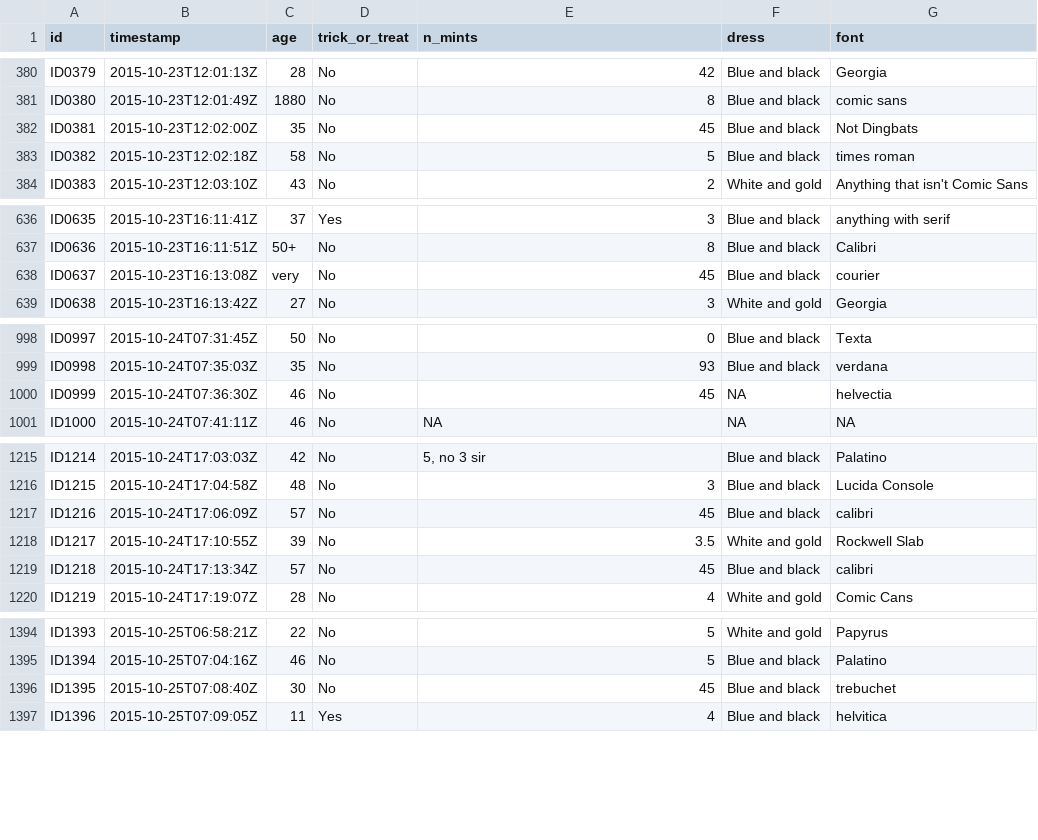
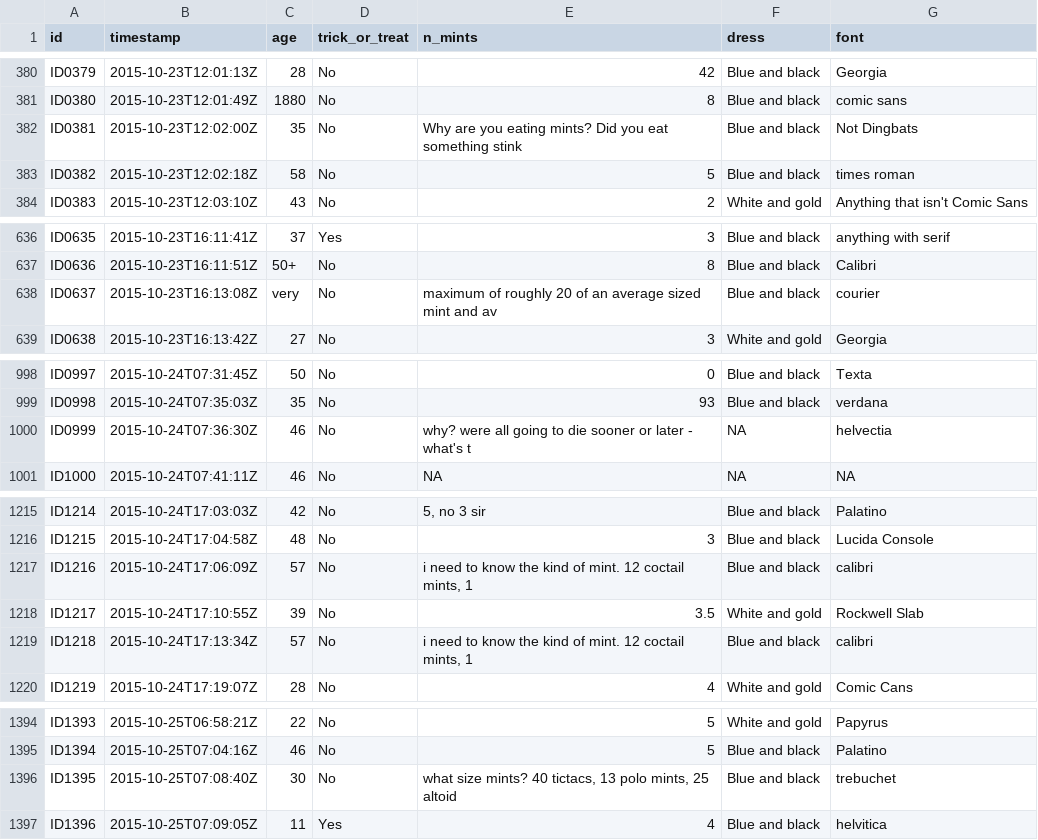
Before and after one commit to jennybc/candy, a CSV file: data-raw/candy-id.csv, drawn as a sheet; only a part is shown, gaps mark what is left out; the diff covers the shown part only.

Commit message:
fix the n_mints truncation

```diff
--- a/data-raw/candy-id.csv
+++ b/data-raw/candy-id.csv
@@ -381,3 +381,3 @@ ID0379,2015-10-23T12:01:13Z,28,No,42,Blue and black,Georgia
 ID0380,2015-10-23T12:01:49Z,1880,No,8,Blue and black,comic sans
-ID0381,2015-10-23T12:02:00Z,35,No,45,Blue and black,Not Dingbats
+ID0381,2015-10-23T12:02:00Z,35,No,Why are you eating mints? Did you eat something stink,Blue and black,Not Dingbats
 ID0382,2015-10-23T12:02:18Z,58,No,5,Blue and black,times roman
@@ -637,3 +637,3 @@ ID0635,2015-10-23T16:11:41Z,37,Yes,3,Blue and black,anything with serif
 ID0636,2015-10-23T16:11:51Z,50+,No,8,Blue and black,Calibri
-ID0637,2015-10-23T16:13:08Z,very,No,45,Blue and black,courier
+ID0637,2015-10-23T16:13:08Z,very,No,maximum of roughly 20 of an average sized mint and av,Blue and black,courier
 ID0638,2015-10-23T16:13:42Z,27,No,3,White and gold,Georgia
@@ -999,3 +999,3 @@ ID0997,2015-10-24T07:31:45Z,50,No,0,Blue and black,Texta
 ID0998,2015-10-24T07:35:03Z,35,No,93,Blue and black,verdana
-ID0999,2015-10-24T07:36:30Z,46,No,45,NA,helvectia
+ID0999,2015-10-24T07:36:30Z,46,No,why? were all going to die sooner or later - what's t,NA,helvectia
 ID1000,2015-10-24T07:41:11Z,46,No,NA,NA,NA
@@ -1216,5 +1216,5 @@ ID1214,2015-10-24T17:03:03Z,42,No,"5, no 3 sir",Blue and black,Palatino
 ID1215,2015-10-24T17:04:58Z,48,No,3,Blue and black,Lucida Console
-ID1216,2015-10-24T17:06:09Z,57,No,45,Blue and black,calibri
+ID1216,2015-10-24T17:06:09Z,57,No,"i need to know the kind of mint. 12 coctail mints,  1",Blue and black,calibri
 ID1217,2015-10-24T17:10:55Z,39,No,3.5,White and gold,Rockwell Slab
-ID1218,2015-10-24T17:13:34Z,57,No,45,Blue and black,calibri
+ID1218,2015-10-24T17:13:34Z,57,No,"i need to know the kind of mint. 12 coctail mints,  1",Blue and black,calibri
 ID1219,2015-10-24T17:19:07Z,28,No,4,White and gold,Comic Cans
@@ -1395,3 +1395,3 @@ ID1393,2015-10-25T06:58:21Z,22,No,5,White and gold,Papyrus
 ID1394,2015-10-25T07:04:16Z,46,No,5,Blue and black,Palatino
-ID1395,2015-10-25T07:08:40Z,30,No,45,Blue and black,trebuchet
+ID1395,2015-10-25T07:08:40Z,30,No,"what size mints? 40 tictacs, 13 polo mints, 25 altoid",Blue and black,trebuchet
 ID1396,2015-10-25T07:09:05Z,11,Yes,4,Blue and black,helvitica
```
Also changed, not shown: 2 edited cells elsewhere in this file.
